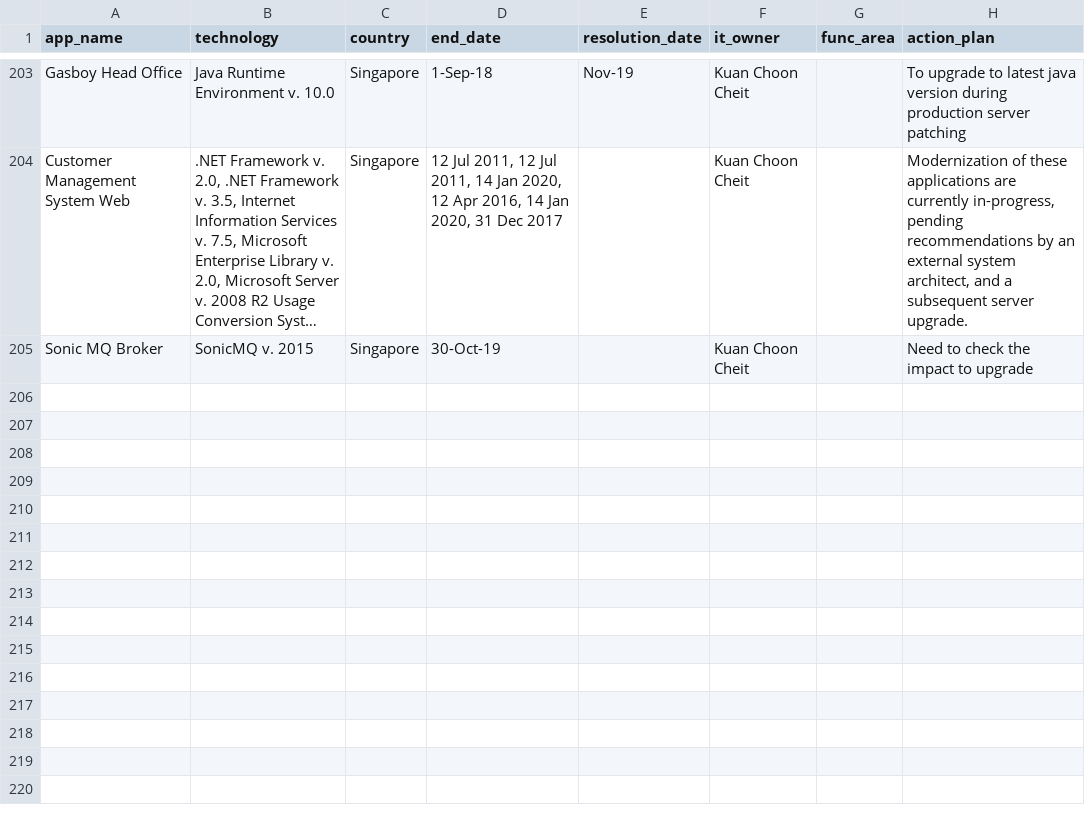
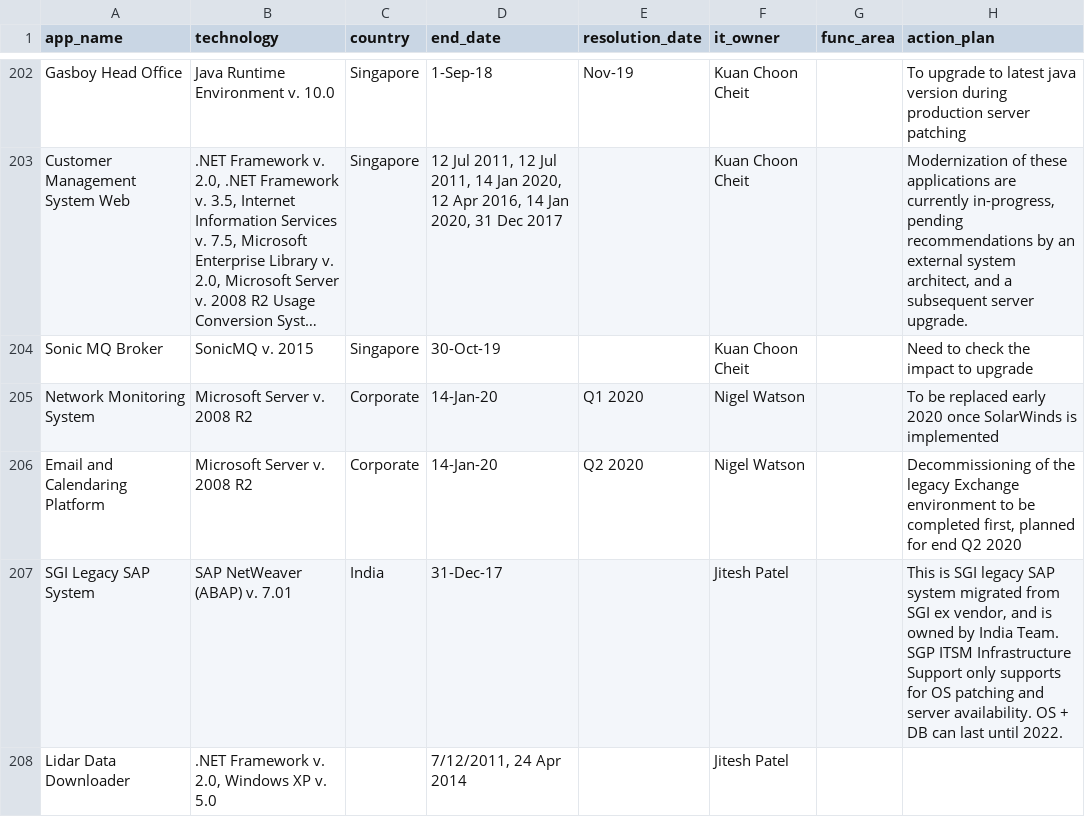
Before and after one commit to nbhogal/testJson, a CSV file: app-master.csv, drawn as a sheet; only a part is shown, gaps mark what is left out; long unchanged cells end in …; the diff covers the shown part only; the diff names each change by its address in the sheet, - before the commit and + after, or states it on an @@ line.

Commit message:
Add files via upload

```diff
--- a/app-master.csv
+++ b/app-master.csv
+row 205: Network Monitoring System | Microsoft Server v. 2008 R2 | Corporate | 14-Jan-20 | Q1 2020 | Nigel Watson |  | To be replaced early 2020 once SolarWinds is implemented
+row 206: Email and Calendaring Platform | Microsoft Server v. 2008 R2 | Corporate | 14-Jan-20 | Q2 2020 | Nigel Watson |  | Decommissioning of the legacy Exchange environment to be completed first, planned for end Q2 2020
+row 207: SGI Legacy SAP System | SAP NetWeaver (ABAP) v. 7.01 | India | 31-Dec-17 |  | Jitesh Patel |  | This is SGI legacy SAP system migrated from SGI ex vendor, and is owned by India Team. SGP ITSM Infrastructure Support only supports for OS patching and server availability. OS + DB can last until 2022.
+row 208: Lidar Data Downloader | .NET Framework v. 2.0, Windows XP v. 5.0 |  | 7/12/2011, 24 Apr 2014 |  | Jitesh Patel
```
Also changed, not shown: 3 added rows, 1 removed row and 24 edited cells elsewhere in this file.
